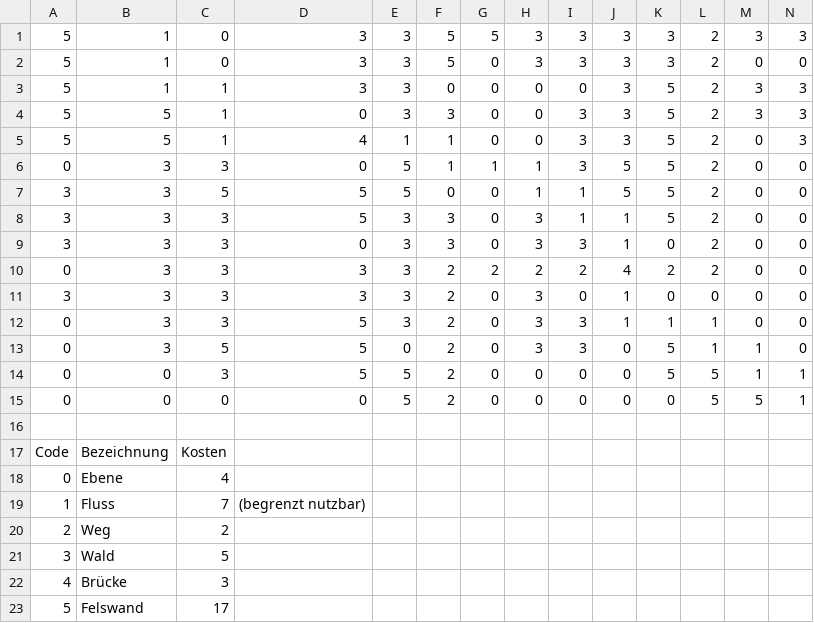
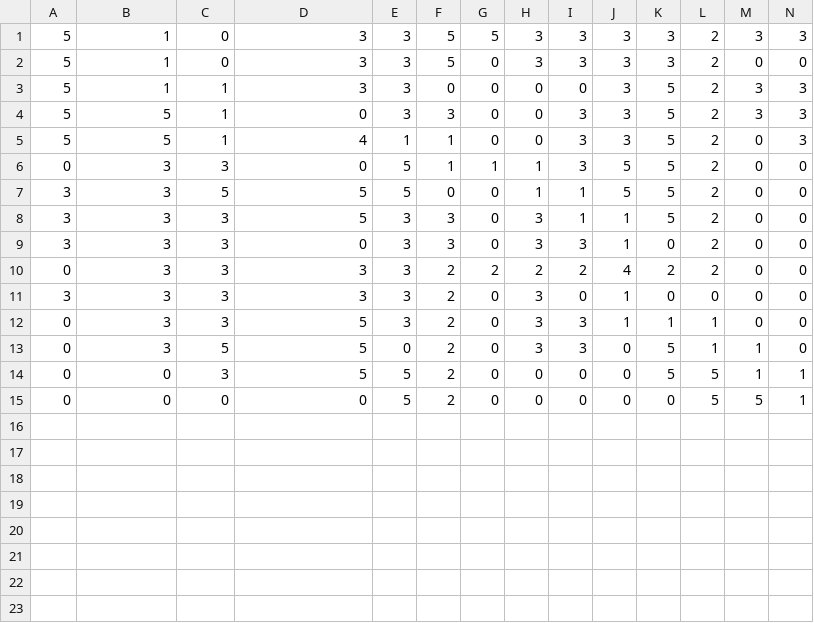
Before and after one commit to L4B0MB4/AStar, a CSV file: assets/dataset.csv, drawn as a sheet; only a part is shown; rows hold the shown columns only; the diff names each change by its address in the sheet, - before the commit and + after, or states it on an @@ line.

Commit message:
fixed dataset

```diff
--- a/assets/dataset.csv
+++ b/assets/dataset.csv
-row 16: (empty)
-row 17: Code | Bezeichnung | Kosten
-row 18: 0 | Ebene | 4
-row 19: 1 | Fluss | 7 | (begrenzt nutzbar)
-row 20: 2 | Weg | 2
-row 21: 3 | Wald | 5
-row 22: 4 | Brücke | 3
-row 23: 5 | Felswand | 17
```
Also changed, not shown: 1 other file.
